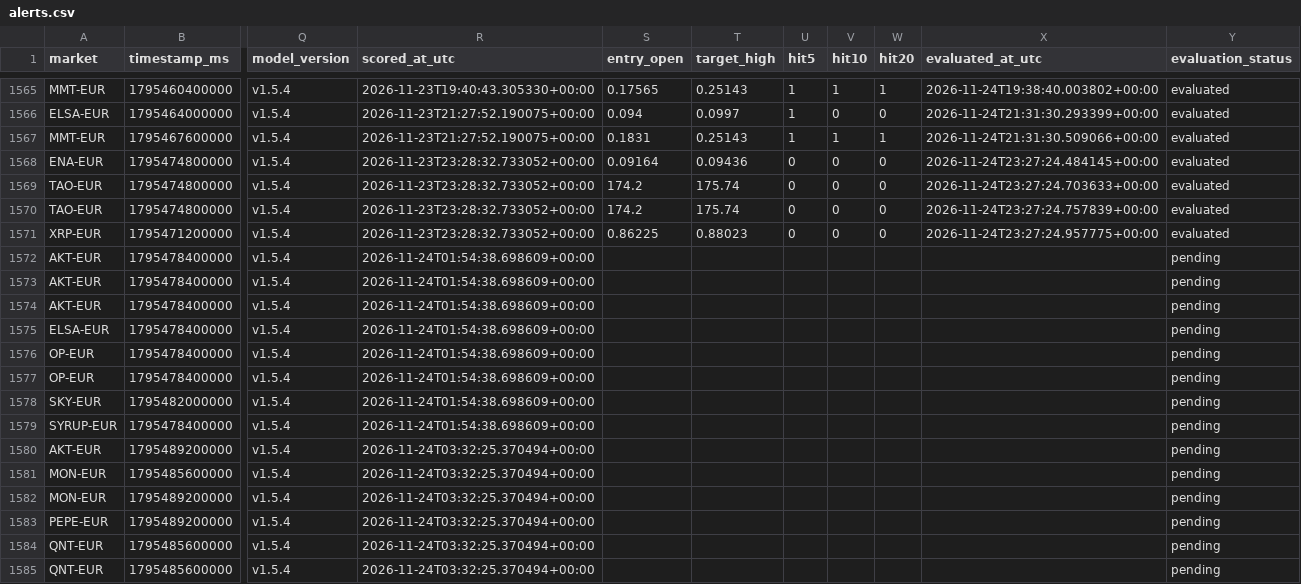
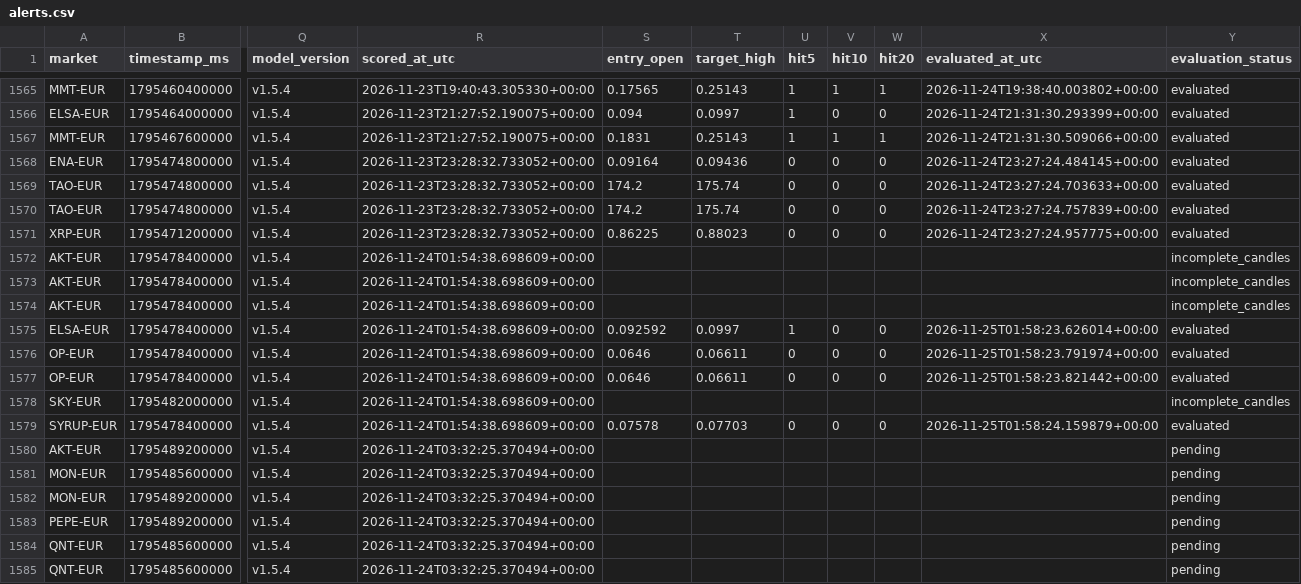
Before and after one commit to 4IN-LYS/bitvavo-radar, a CSV file: alerts.csv, drawn as a sheet; only a part is shown, gaps mark what is left out; the diff covers the shown part only; the diff names each change by its address in the sheet, - before the commit and + after, or states it on an @@ line.

```diff
--- a/alerts.csv
+++ b/alerts.csv
-Y1572:Y1574 (evaluation_status): pending
+Y1572:Y1574 (evaluation_status): incomplete_candles
-S1575 (entry_open): (empty)
+S1575 (entry_open): 0.092592
-T1575 (target_high): (empty)
+T1575 (target_high): 0.0997
-U1575 (hit5): (empty)
+U1575 (hit5): 1
-V1575:V1577 (hit10): (empty)
+V1575:V1577 (hit10): 0
-W1575:W1577 (hit20): (empty)
+W1575:W1577 (hit20): 0
-X1575 (evaluated_at_utc): (empty)
+X1575 (evaluated_at_utc): 2026-11-25T01:58:23.626014+00:00
-Y1575:Y1577 (evaluation_status): pending
+Y1575:Y1577 (evaluation_status): evaluated
-S1576:S1577 (entry_open): (empty)
+S1576:S1577 (entry_open): 0.0646
-T1576:T1577 (target_high): (empty)
+T1576:T1577 (target_high): 0.06611
-U1576:U1577 (hit5): (empty)
+U1576:U1577 (hit5): 0
-X1576 (evaluated_at_utc): (empty)
+X1576 (evaluated_at_utc): 2026-11-25T01:58:23.791974+00:00
-X1577 (evaluated_at_utc): (empty)
+X1577 (evaluated_at_utc): 2026-11-25T01:58:23.821442+00:00
-Y1578 (evaluation_status): pending
+Y1578 (evaluation_status): incomplete_candles
-S1579 (entry_open): (empty)
+S1579 (entry_open): 0.07578
-T1579 (target_high): (empty)
+T1579 (target_high): 0.07703
-U1579 (hit5): (empty)
+U1579 (hit5): 0
-V1579 (hit10): (empty)
+V1579 (hit10): 0
-W1579 (hit20): (empty)
+W1579 (hit20): 0
-X1579 (evaluated_at_utc): (empty)
+X1579 (evaluated_at_utc): 2026-11-25T01:58:24.159879+00:00
-Y1579 (evaluation_status): pending
+Y1579 (evaluation_status): evaluated
```
Also changed, not shown: 7 added rows and 22 edited cells elsewhere in this file, 1 other file.
